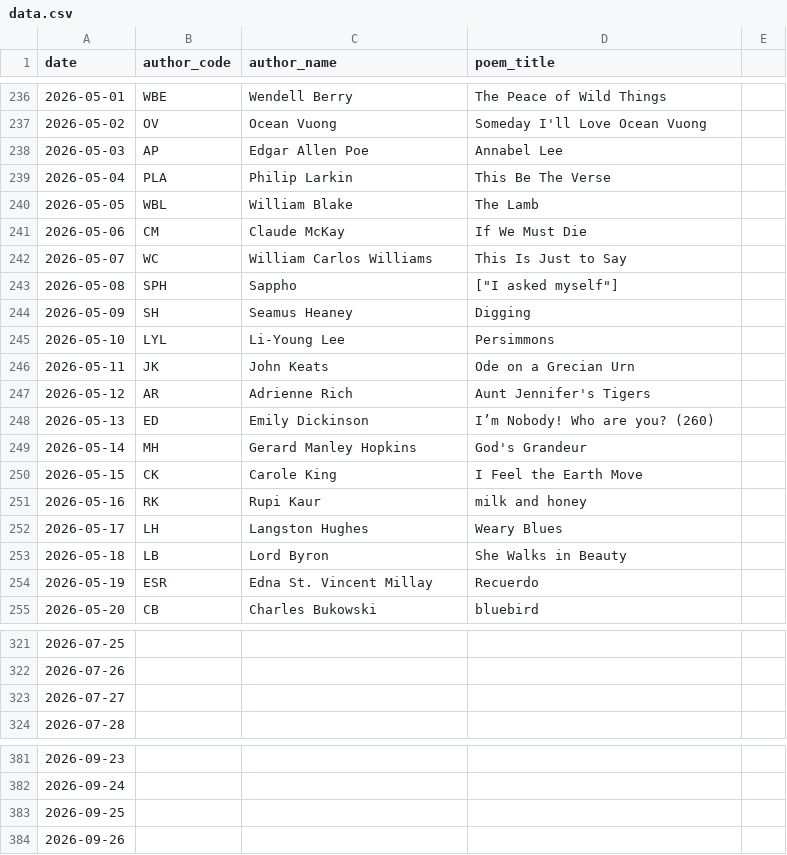
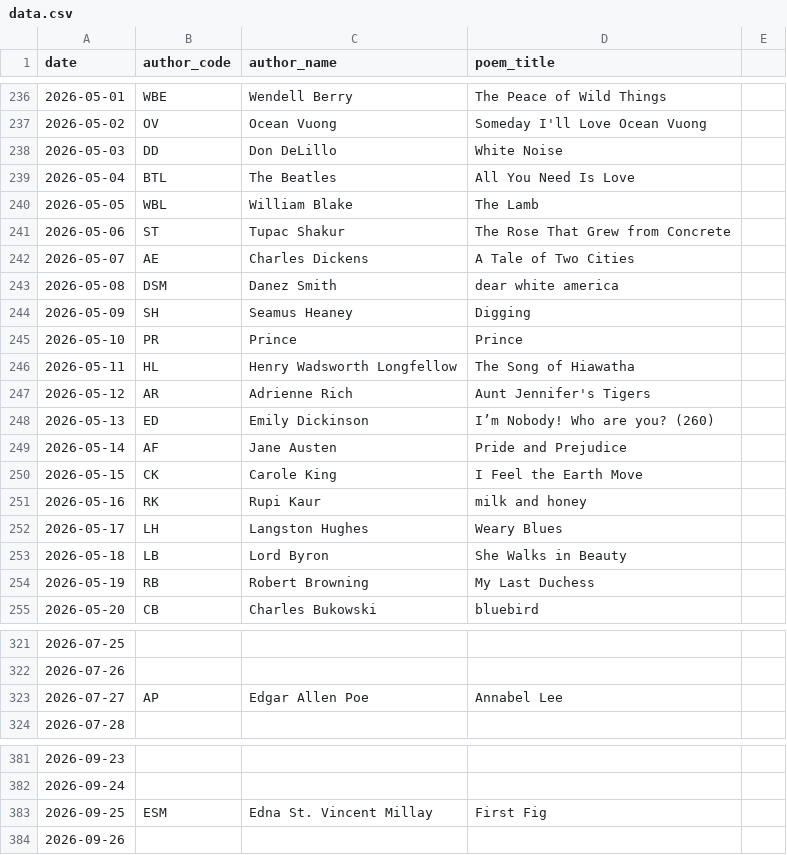
Before and after one commit to melaniewalsh/versedle, a CSV file: public/data.csv, drawn as a sheet; only a part is shown, gaps mark what is left out; the diff covers the shown part only.

```diff
--- a/public/data.csv
+++ b/public/data.csv
@@ -237,14 +237,14 @@ date,author_code,author_name,poem_title,
 2026-05-02,OV,Ocean Vuong,Someday I'll Love Ocean Vuong,
-2026-05-03,AP,Edgar Allen Poe,Annabel Lee,
-2026-05-04,PLA,Philip Larkin,This Be The Verse,
+2026-05-03,DD,Don DeLillo,White Noise,
+2026-05-04,BTL,The Beatles,All You Need Is Love,
 2026-05-05,WBL,William Blake,The Lamb,
-2026-05-06,CM,Claude McKay,If We Must Die,
-2026-05-07,WC,William Carlos Williams,This Is Just to Say,
-2026-05-08,SPH,Sappho,"[""I asked myself""]",
+2026-05-06,ST,Tupac Shakur,The Rose That Grew from Concrete,
+2026-05-07,AE,Charles Dickens,A Tale of Two Cities,
+2026-05-08,DSM,Danez Smith,dear white america,
 2026-05-09,SH,Seamus Heaney,Digging,
-2026-05-10,LYL,Li-Young Lee,Persimmons,
-2026-05-11,JK,John Keats,Ode on a Grecian Urn,
+2026-05-10,PR,Prince,Prince,
+2026-05-11,HL,Henry Wadsworth Longfellow,The Song of Hiawatha,
 2026-05-12,AR,Adrienne Rich,Aunt Jennifer's Tigers,
 2026-05-13,ED,Emily Dickinson,I’m Nobody! Who are you? (260),
-2026-05-14,MH,Gerard Manley Hopkins,God's Grandeur,
+2026-05-14,AF,Jane Austen,Pride and Prejudice,
 2026-05-15,CK,Carole King,I Feel the Earth Move,
@@ -253,3 +253,3 @@ date,author_code,author_name,poem_title,
 2026-05-18,LB,Lord Byron,She Walks in Beauty,
-2026-05-19,ESR,Edna St. Vincent Millay,Recuerdo,
+2026-05-19,RB,Robert Browning,My Last Duchess,
 2026-05-20,CB,Charles Bukowski,bluebird,
@@ -322,3 +322,3 @@ date,author_code,author_name,poem_title,
 2026-07-26,,,,
-2026-07-27,,,,
+2026-07-27,AP,Edgar Allen Poe,Annabel Lee,
 2026-07-28,,,,
@@ -382,3 +382,3 @@ date,author_code,author_name,poem_title,
 2026-09-24,,,,
-2026-09-25,,,,
+2026-09-25,ESM,Edna St. Vincent Millay,First Fig,
 2026-09-26,,,,
```
Also changed, not shown: 84 edited cells elsewhere in this file.
